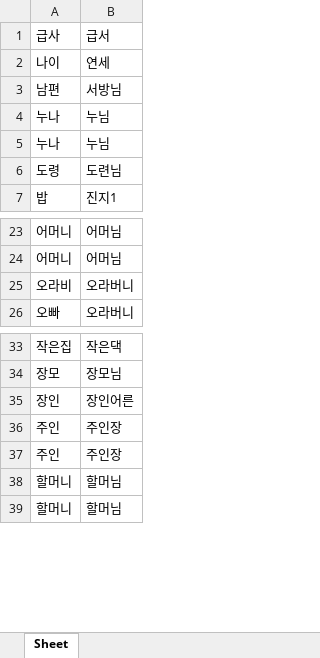
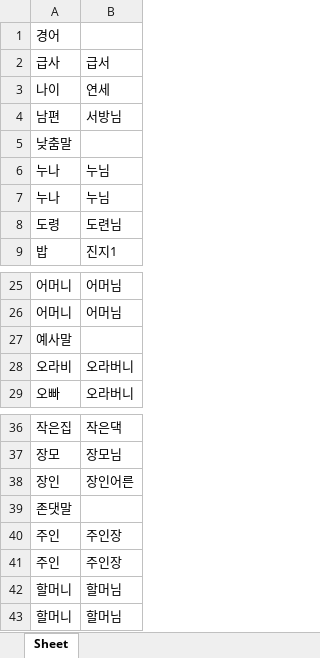
Before and after one commit to comnamu18/CauNlpResume, an Excel workbook: dictionary/한국어기초사전/명사_높임말.xlsx, sheet Sheet, drawn as a sheet; only a part is shown, gaps mark what is left out; values as stored, in another font and other column widths than the file's, no borders; the diff names each change by its address in the sheet, - before the commit and + after, or states it on an @@ line.

```diff
--- a/dictionary/한국어기초사전/명사_높임말.xlsx (sheet Sheet)
+++ b/dictionary/한국어기초사전/명사_높임말.xlsx (sheet Sheet)
+row 1: 경어
+row 5: 낮춤말
+row 27: 예사말
+row 39: 존댓말
```
Also changed, not shown: dictionary/한국어기초사전/동사_높임말.xlsx, dictionary/한국어기초사전/동사_유의어.xlsx, 4 other files.
